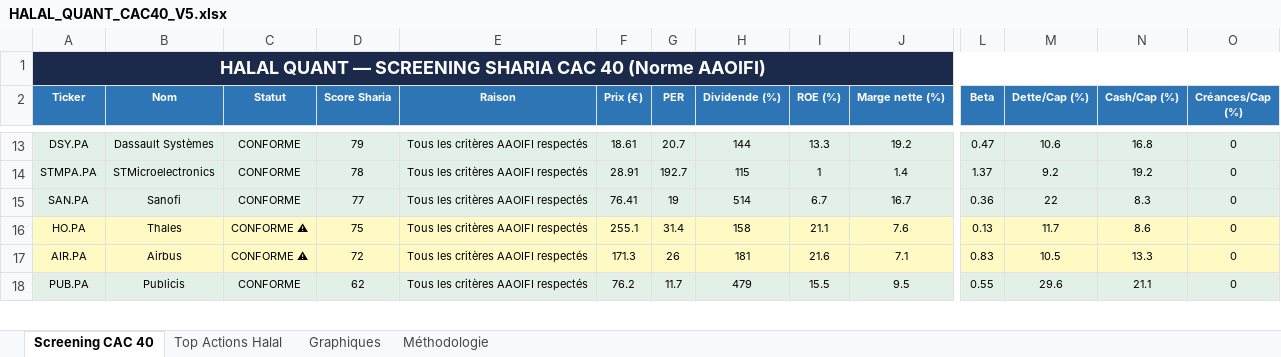
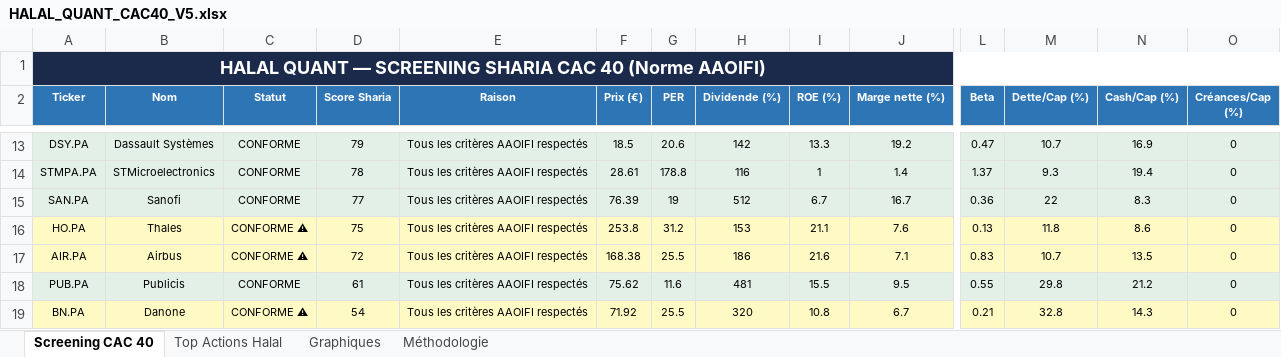
Before and after one commit to mbilah-gossene/halal-quant-screener, an Excel workbook: HALAL_QUANT_CAC40_V5.xlsx, sheet Screening CAC 40, drawn as a sheet; only a part is shown, gaps mark what is left out; values as stored, in another font and other column widths than the file's, no borders; rows hold the shown columns only; the diff covers the shown part only; the diff names each change by its address in the sheet, - before the commit and + after, or states it on an @@ line.

```diff
--- a/HALAL_QUANT_CAC40_V5.xlsx (sheet Screening CAC 40)
+++ b/HALAL_QUANT_CAC40_V5.xlsx (sheet Screening CAC 40)
-F13 (Prix (€)): 18.61
+F13 (Prix (€)): 18.5
-G13 (PER): 20.7
+G13 (PER): 20.6
-H13 (Dividende (%)): 144
+H13 (Dividende (%)): 142
-M13 (Dette/Cap (%)): 10.6
+M13 (Dette/Cap (%)): 10.7
-N13 (Cash/Cap (%)): 16.8
+N13 (Cash/Cap (%)): 16.9
-F14 (Prix (€)): 28.91
+F14 (Prix (€)): 28.61
-G14 (PER): 192.7
+G14 (PER): 178.8
-H14 (Dividende (%)): 115
+H14 (Dividende (%)): 116
-M14 (Dette/Cap (%)): 9.2
+M14 (Dette/Cap (%)): 9.3
-N14 (Cash/Cap (%)): 19.2
+N14 (Cash/Cap (%)): 19.4
-F15 (Prix (€)): 76.41
+F15 (Prix (€)): 76.39
-H15 (Dividende (%)): 514
+H15 (Dividende (%)): 512
-F16 (Prix (€)): 255.1
+F16 (Prix (€)): 253.8
-G16 (PER): 31.4
+G16 (PER): 31.2
-H16 (Dividende (%)): 158
+H16 (Dividende (%)): 153
-M16 (Dette/Cap (%)): 11.7
+M16 (Dette/Cap (%)): 11.8
-F17 (Prix (€)): 171.3
+F17 (Prix (€)): 168.38
-G17 (PER): 26
+G17 (PER): 25.5
-H17 (Dividende (%)): 181
+H17 (Dividende (%)): 186
-M17 (Dette/Cap (%)): 10.5
+M17 (Dette/Cap (%)): 10.7
-N17 (Cash/Cap (%)): 13.3
+N17 (Cash/Cap (%)): 13.5
-D18 (Score Sharia): 62
+D18 (Score Sharia): 61
-F18 (Prix (€)): 76.2
+F18 (Prix (€)): 75.62
-G18 (PER): 11.7
+G18 (PER): 11.6
-H18 (Dividende (%)): 479
+H18 (Dividende (%)): 481
-M18 (Dette/Cap (%)): 29.6
+M18 (Dette/Cap (%)): 29.8
-N18 (Cash/Cap (%)): 21.1
+N18 (Cash/Cap (%)): 21.2
+row 19: BN.PA | Danone | CONFORME ⚠ | 54 | Tous les critères AAOIFI respectés | 71.92 | 25.5 | 320 | 10.8 | 6.7 | 0.21 | 32.8 | 14.3 | 0
```
Also changed, not shown: 2 added rows, 3 removed rows and 126 edited cells elsewhere in this sheet, sheet Top Actions Halal, sheet Graphiques, charts or pictures, 1 other file.
